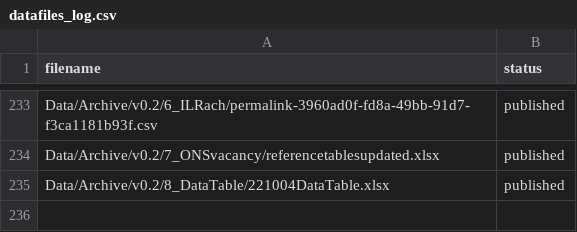
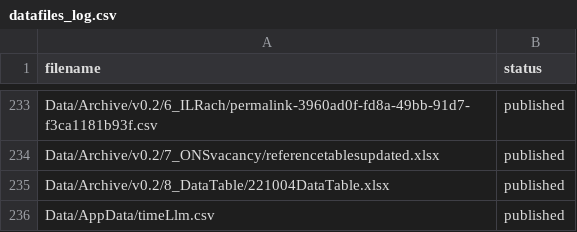
Before and after one commit to dfe-analytical-services/lsip_dashboard, a CSV file: datafiles_log.csv, drawn as a sheet; only a part is shown, gaps mark what is left out.

```diff
--- a/datafiles_log.csv
+++ b/datafiles_log.csv
@@ -235 +235,2 @@ Data/Archive/v0.2/7_ONSvacancy/referencetablesupdated.xlsx,published
 Data/Archive/v0.2/8_DataTable/221004DataTable.xlsx,published
+Data/AppData/timeLlm.csv,published
```
Also changed, not shown: 10 other files.
